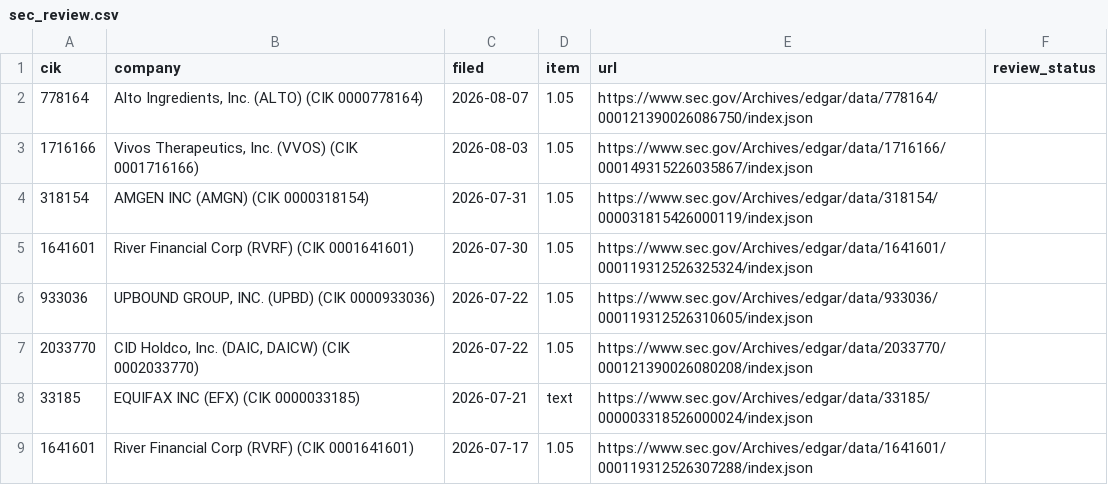
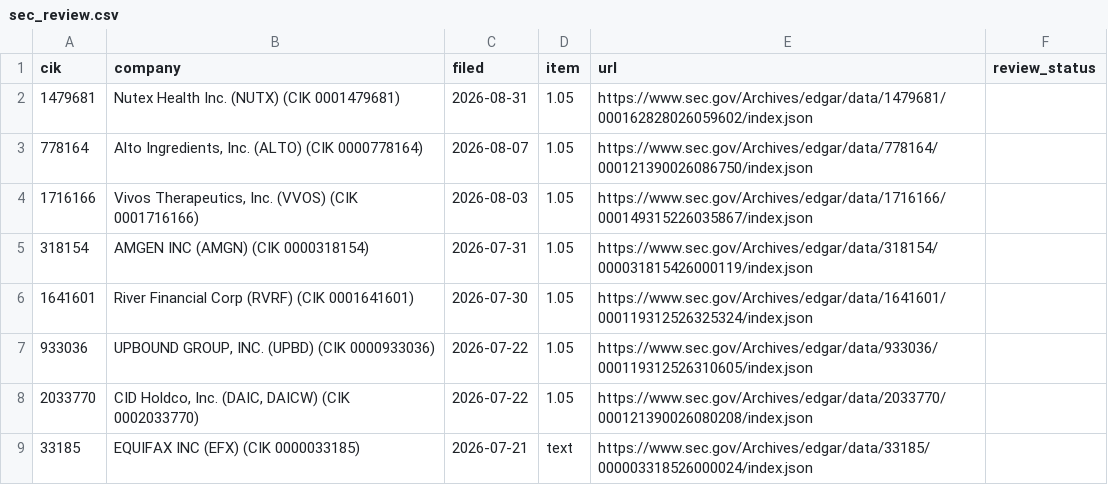
Before and after one commit to stuartokin/cyber-attack-earth, a CSV file: manual_sources/sec_review.csv, drawn as a sheet; only a part is shown; the shorter side is filled out with more unchanged rows.

```diff
--- a/manual_sources/sec_review.csv
+++ b/manual_sources/sec_review.csv
@@ -1,2 +1,3 @@
 cik,company,filed,item,url,review_status
+1479681,Nutex Health Inc.  (NUTX)  (CIK 0001479681),2026-08-31,1.05,https://www.sec.gov/Archives/edgar/data/1479681/000162828026059602/index.json,
 778164,"Alto Ingredients, Inc.  (ALTO)  (CIK 0000778164)",2026-08-07,1.05,https://www.sec.gov/Archives/edgar/data/778164/000121390026086750/index.json,
```
Also changed, not shown: 7 other files.
